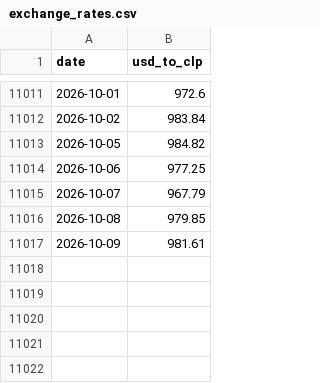
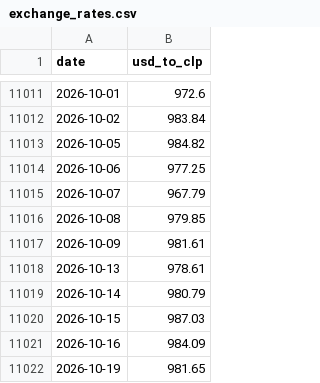
Before and after one commit to jgmontoya/chile-public-balance, a CSV file: data/exchange_rates.csv, drawn as a sheet; only a part is shown, gaps mark what is left out.

```diff
--- a/data/exchange_rates.csv
+++ b/data/exchange_rates.csv
@@ -11017 +11017,6 @@ date,usd_to_clp
 2026-10-09,981.61
+2026-10-13,978.61
+2026-10-14,980.79
+2026-10-15,987.03
+2026-10-16,984.09
+2026-10-19,981.65
```
Also changed, not shown: data/balance.csv.
